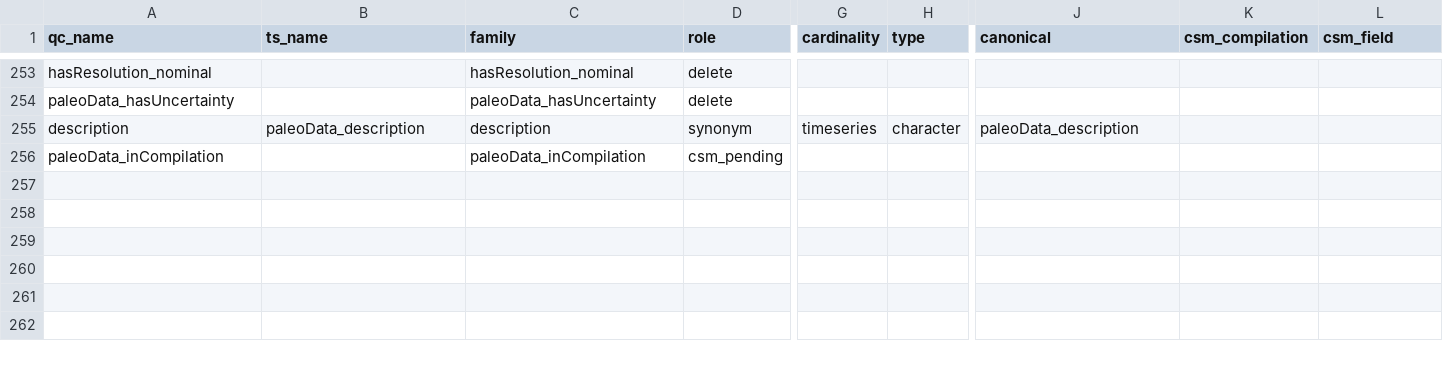
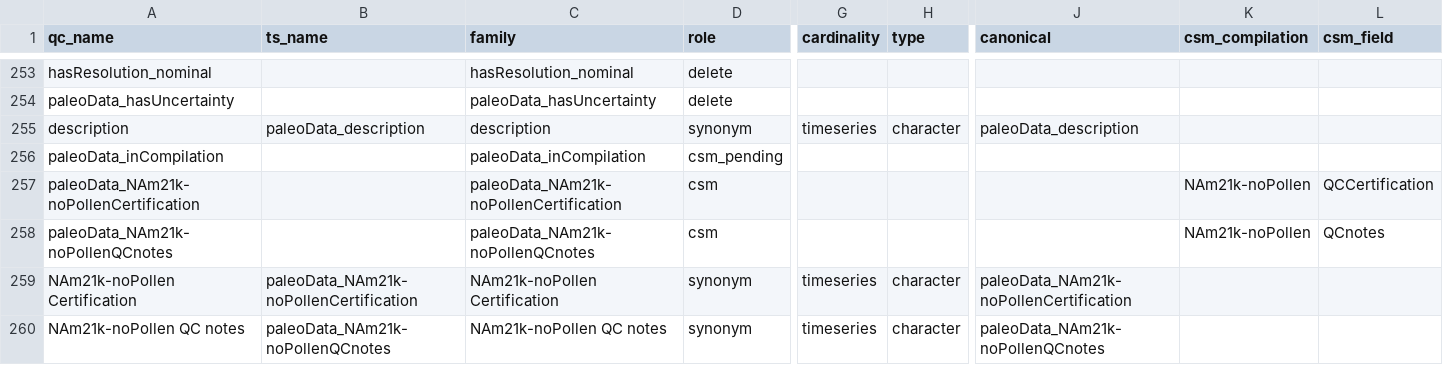
Before and after one commit to nickmckay/lipdverse-updater, a CSV file: inst/extdata/qc_fields.csv, drawn as a sheet; only a part is shown, gaps mark what is left out; rows hold the shown columns only; the diff names each change by its address in the sheet, - before the commit and + after, or states it on an @@ line.

```diff
--- a/inst/extdata/qc_fields.csv
+++ b/inst/extdata/qc_fields.csv
+row 257: paleoData_NAm21k-noPollenCertification |  | paleoData_NAm21k-noPollenCertification | csm |  |  |  | NAm21k-noPollen | QCCertification
+row 258: paleoData_NAm21k-noPollenQCnotes |  | paleoData_NAm21k-noPollenQCnotes | csm |  |  |  | NAm21k-noPollen | QCnotes
+row 259: NAm21k-noPollen Certification | paleoData_NAm21k-noPollenCertification | NAm21k-noPollen Certification | synonym | timeseries | character | paleoData_NAm21k-noPollenCertification
+row 260: NAm21k-noPollen QC notes | paleoData_NAm21k-noPollenQCnotes | NAm21k-noPollen QC notes | synonym | timeseries | character | paleoData_NAm21k-noPollenQCnotes
```
Also changed, not shown: 6 other files.
